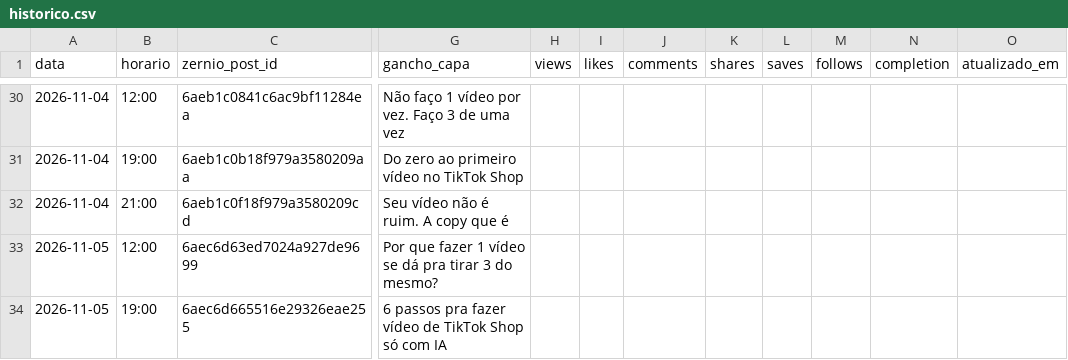
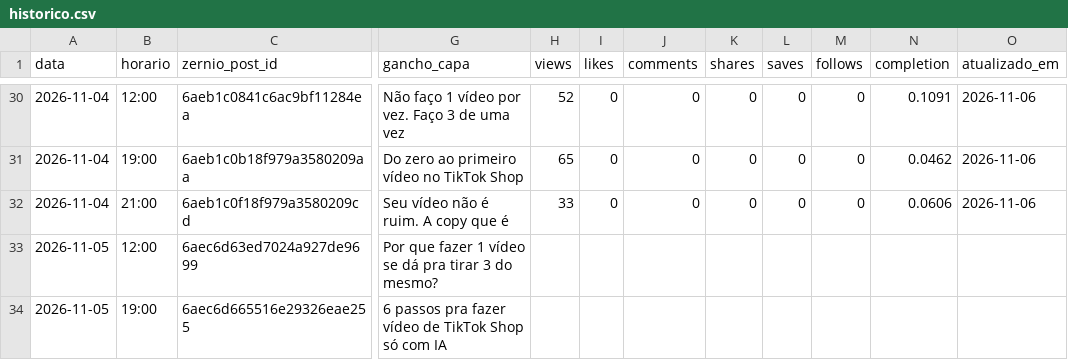
Before and after one commit to lucas5342648/optimizze-carrosseis, a CSV file: historico.csv, drawn as a sheet; only a part is shown, gaps mark what is left out; the diff covers the shown part only; the diff names each change by its address in the sheet, - before the commit and + after, or states it on an @@ line.

```diff
--- a/historico.csv
+++ b/historico.csv
-H30 (views): (empty)
+H30 (views): 52
-I30:I32 (likes): (empty)
+I30:I32 (likes): 0
-J30:J32 (comments): (empty)
+J30:J32 (comments): 0
-K30:K32 (shares): (empty)
+K30:K32 (shares): 0
-L30:L32 (saves): (empty)
+L30:L32 (saves): 0
-M30:M32 (follows): (empty)
+M30:M32 (follows): 0
-N30 (completion): (empty)
+N30 (completion): 0.1091
-O30:O32 (atualizado_em): (empty)
+O30:O32 (atualizado_em): 2026-11-06
-H31 (views): (empty)
+H31 (views): 65
-N31 (completion): (empty)
+N31 (completion): 0.0462
-H32 (views): (empty)
+H32 (views): 33
-N32 (completion): (empty)
+N32 (completion): 0.0606
```
Also changed, not shown: 46 edited cells elsewhere in this file, 34 other files.
